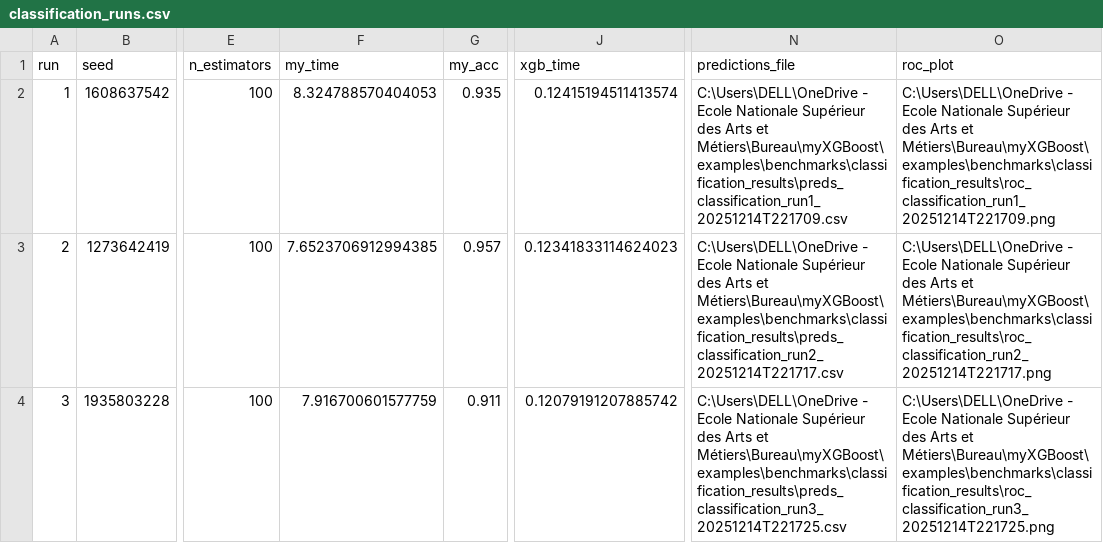
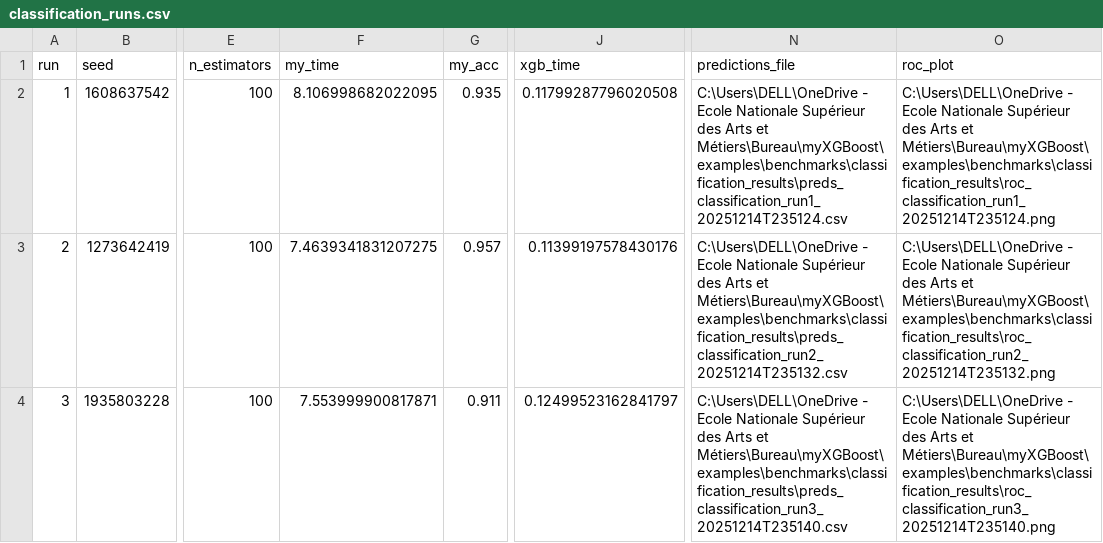
Before and after one commit to Amine-te/myXGBoost, a CSV file: examples/benchmarks/classification_results/classification_runs.csv, drawn as a sheet; only a part is shown, gaps mark what is left out; the diff names each change by its address in the sheet, - before the commit and + after, or states it on an @@ line.

```diff
--- a/examples/benchmarks/classification_results/classification_runs.csv
+++ b/examples/benchmarks/classification_results/classification_runs.csv
-F2 (my_time): 8.324788570404053
+F2 (my_time): 8.106998682022095
-J2 (xgb_time): 0.12415194511413574
+J2 (xgb_time): 0.11799287796020508
-N2 (predictions_file): …Arts et Métiers\Bureau\myXGBoost\examples\benchmarks\classification_results\preds_classification_run1_20251214T221709.csv
+N2 (predictions_file): …Arts et Métiers\Bureau\myXGBoost\examples\benchmarks\classification_results\preds_classification_run1_20251214T235124.csv
-O2 (roc_plot): …Arts et Métiers\Bureau\myXGBoost\examples\benchmarks\classification_results\roc_classification_run1_20251214T221709.png
+O2 (roc_plot): …Arts et Métiers\Bureau\myXGBoost\examples\benchmarks\classification_results\roc_classification_run1_20251214T235124.png
-F3 (my_time): 7.6523706912994385
+F3 (my_time): 7.4639341831207275
-J3 (xgb_time): 0.12341833114624023
+J3 (xgb_time): 0.11399197578430176
-N3 (predictions_file): …Arts et Métiers\Bureau\myXGBoost\examples\benchmarks\classification_results\preds_classification_run2_20251214T221717.csv
+N3 (predictions_file): …Arts et Métiers\Bureau\myXGBoost\examples\benchmarks\classification_results\preds_classification_run2_20251214T235132.csv
-O3 (roc_plot): …Arts et Métiers\Bureau\myXGBoost\examples\benchmarks\classification_results\roc_classification_run2_20251214T221717.png
+O3 (roc_plot): …Arts et Métiers\Bureau\myXGBoost\examples\benchmarks\classification_results\roc_classification_run2_20251214T235132.png
-F4 (my_time): 7.916700601577759
+F4 (my_time): 7.553999900817871
-J4 (xgb_time): 0.12079191207885742
+J4 (xgb_time): 0.12499523162841797
-N4 (predictions_file): …Arts et Métiers\Bureau\myXGBoost\examples\benchmarks\classification_results\preds_classification_run3_20251214T221725.csv
+N4 (predictions_file): …Arts et Métiers\Bureau\myXGBoost\examples\benchmarks\classification_results\preds_classification_run3_20251214T235140.csv
-O4 (roc_plot): …Arts et Métiers\Bureau\myXGBoost\examples\benchmarks\classification_results\roc_classification_run3_20251214T221725.png
+O4 (roc_plot): …Arts et Métiers\Bureau\myXGBoost\examples\benchmarks\classification_results\roc_classification_run3_20251214T235140.png
```
Also changed, not shown: examples/benchmarks/classification_results/classification_summary_stats.csv, examples/benchmarks/multiclass_results/multiclass_runs.csv, 31 other files.
